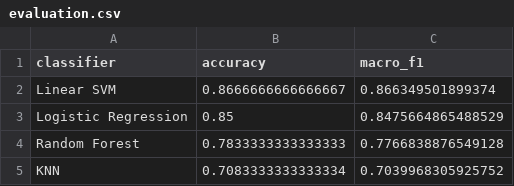
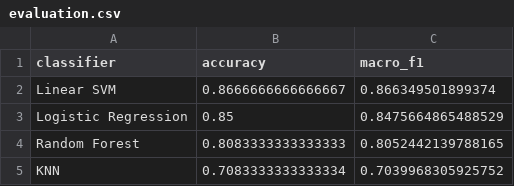
Before and after one commit to kvest42/Swedish-CEFR-Classifier, a CSV file: trained_model/evaluation.csv, drawn as a sheet.

Commit message:
Shuffle explicit train test data with random state 1004

```diff
--- a/trained_model/evaluation.csv
+++ b/trained_model/evaluation.csv
@@ -3,3 +3,3 @@ Linear SVM,0.8666666666666667,0.866349501899374
 Logistic Regression,0.85,0.8475664865488529
-Random Forest,0.7833333333333333,0.7766838876549128
+Random Forest,0.8083333333333333,0.8052442139788165
 KNN,0.7083333333333334,0.7039968305925752
```
Also changed, not shown: 5 other files.
